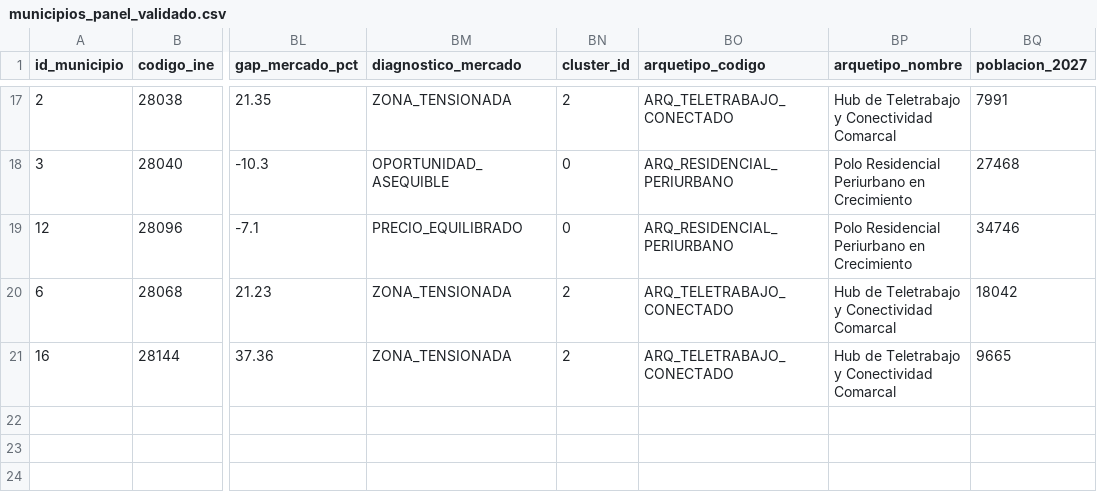
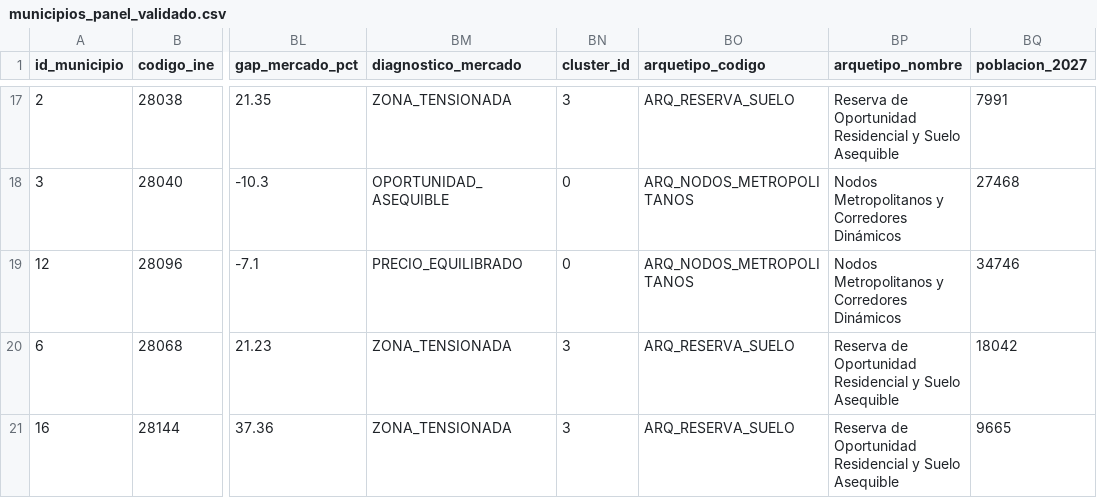
Before and after one commit to AlejandroCuntin/DatathonLodCoreMadrid, a CSV file: data/validated/municipios_panel_validado.csv, drawn as a sheet; only a part is shown, gaps mark what is left out; the diff covers the shown part only; the diff names each change by its address in the sheet, - before the commit and + after, or states it on an @@ line.

```diff
--- a/data/validated/municipios_panel_validado.csv
+++ b/data/validated/municipios_panel_validado.csv
-BN17 (cluster_id): 2
+BN17 (cluster_id): 3
-BO17 (arquetipo_codigo): ARQ_TELETRABAJO_CONECTADO
+BO17 (arquetipo_codigo): ARQ_RESERVA_SUELO
-BP17 (arquetipo_nombre): Hub de Teletrabajo y Conectividad Comarcal
+BP17 (arquetipo_nombre): Reserva de Oportunidad Residencial y Suelo Asequible
-BO18:BO19 (arquetipo_codigo): ARQ_RESIDENCIAL_PERIURBANO
+BO18:BO19 (arquetipo_codigo): ARQ_NODOS_METROPOLITANOS
-BP18:BP19 (arquetipo_nombre): Polo Residencial Periurbano en Crecimiento
+BP18:BP19 (arquetipo_nombre): Nodos Metropolitanos y Corredores Dinámicos
-BN20:BN21 (cluster_id): 2
+BN20:BN21 (cluster_id): 3
-BO20:BO21 (arquetipo_codigo): ARQ_TELETRABAJO_CONECTADO
+BO20:BO21 (arquetipo_codigo): ARQ_RESERVA_SUELO
-BP20:BP21 (arquetipo_nombre): Hub de Teletrabajo y Conectividad Comarcal
+BP20:BP21 (arquetipo_nombre): Reserva de Oportunidad Residencial y Suelo Asequible
```
Also changed, not shown: 44 edited cells elsewhere in this file, data/output/municipios_completo_ml.csv, data/processed/municipios_integrado_f2.csv, 15 other files.
